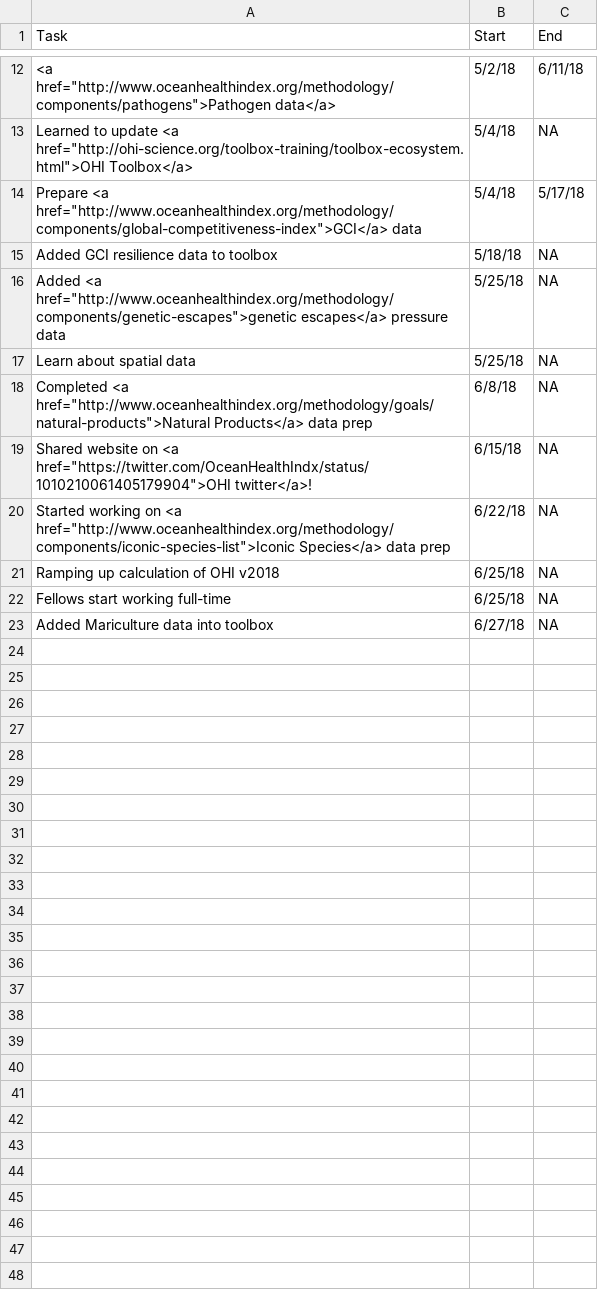
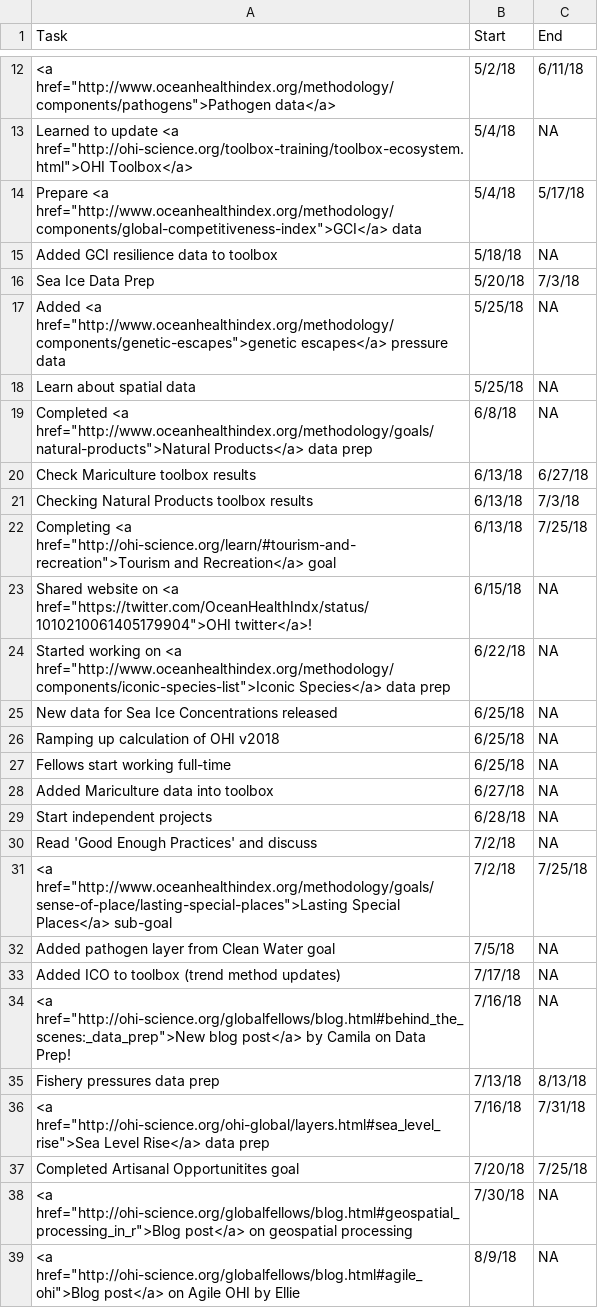
Before and after one commit to OHI-Science/globalfellows, a CSV file: timeline.csv, drawn as a sheet; only a part is shown, gaps mark what is left out; the diff names each change by its address in the sheet, - before the commit and + after, or states it on an @@ line.

Commit message:
updated timeline

```diff
--- a/timeline.csv
+++ b/timeline.csv
+row 16: Sea Ice Data Prep | 5/20/18 | 7/3/18
+row 20: Check Mariculture toolbox results | 6/13/18 | 6/27/18
+row 21: Checking Natural Products toolbox results | 6/13/18 | 7/3/18
+row 22: Completing <a href="http://ohi-science.org/learn/#tourism-and-recreation">Tourism and Recreation</a> goal | 6/13/18 | 7/25/18
+row 25: New data for Sea Ice Concentrations released | 6/25/18 | NA
+row 29: Start independent projects | 6/28/18 | NA
+row 30: Read 'Good Enough Practices' and discuss | 7/2/18 | NA
+row 31: <a href="http://www.oceanhealthindex.org/methodology/goals/sense-of-place/lasting-special-places">Lasting Special Places</a> sub-goal | 7/2/18 | 7/25/18
+row 32: Added pathogen layer from Clean Water goal | 7/5/18 | NA
+row 33: Added ICO to toolbox (trend method updates) | 7/17/18 | NA
+row 34: <a href="http://ohi-science.org/globalfellows/blog.html#behind_the_scenes:_data_prep">New blog post</a> by Camila on Data Prep! | 7/16/18 | NA
+row 35: Fishery pressures data prep | 7/13/18 | 8/13/18
+row 36: <a href="http://ohi-science.org/ohi-global/layers.html#sea_level_rise">Sea Level Rise</a> data prep | 7/16/18 | 7/31/18
+row 37: Completed Artisanal Opportunitites goal | 7/20/18 | 7/25/18
+row 38: <a href="http://ohi-science.org/globalfellows/blog.html#geospatial_processing_in_r">Blog post</a> on geospatial processing | 7/30/18 | NA
+row 39: <a href="http://ohi-science.org/globalfellows/blog.html#agile_ohi">Blog post</a> on Agile OHI by Ellie | 8/9/18 | NA
```
Also changed, not shown: 2 other files.
